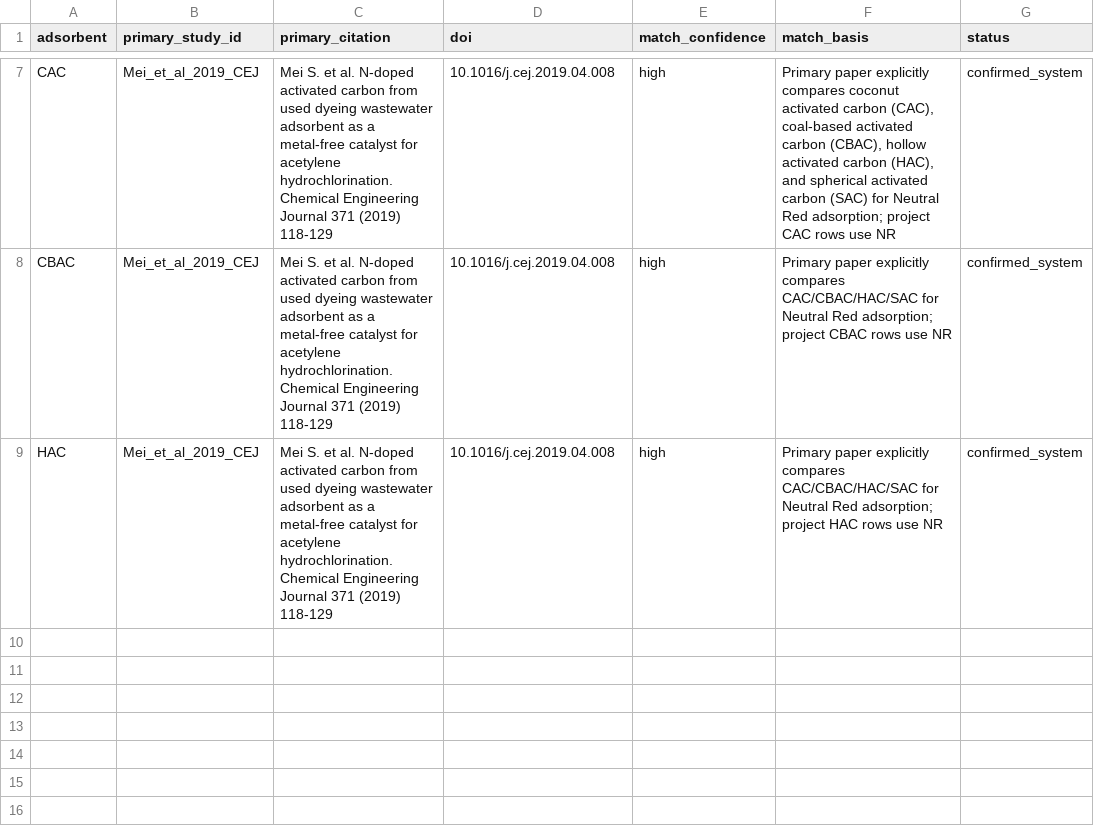
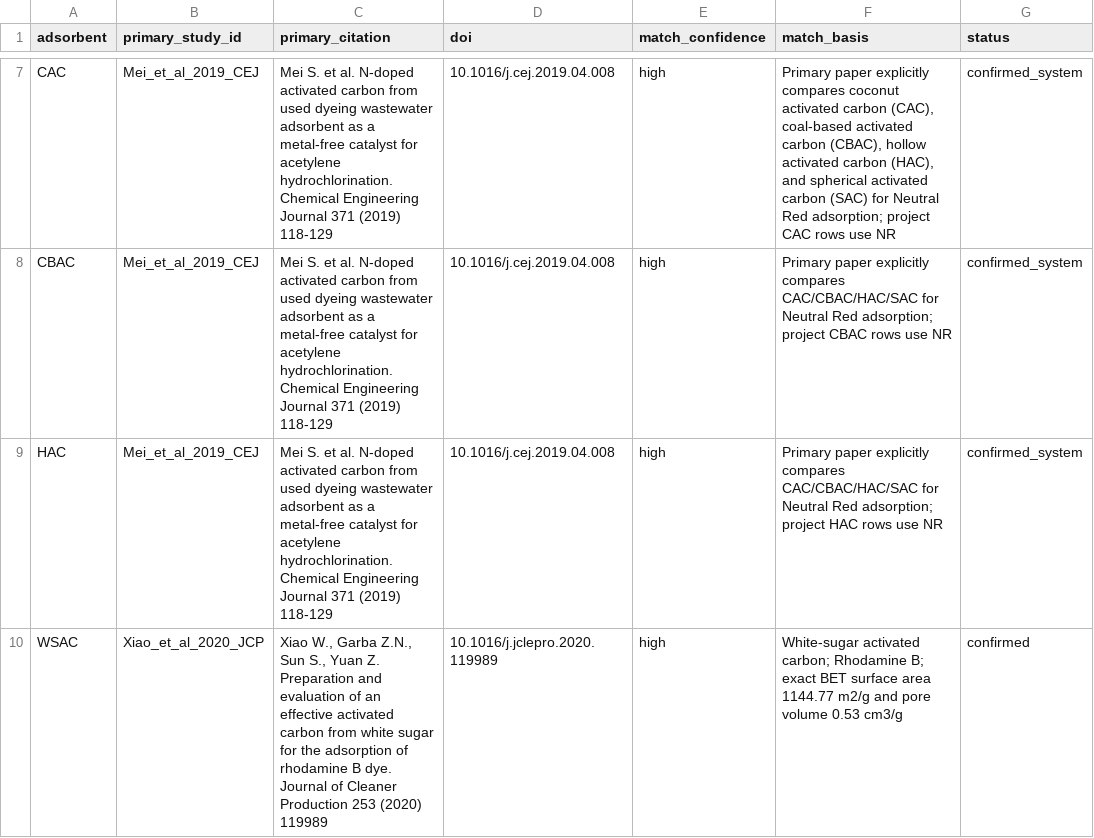
Before and after one commit to Martin-do/Undergraduate-project_ML-on-predicting-adsorption-performance, a CSV file: validation_v2/provenance_seed_map.csv, drawn as a sheet; only a part is shown, gaps mark what is left out; the diff names each change by its address in the sheet, - before the commit and + after, or states it on an @@ line.

Commit message:
data: add confirmed white-sugar carbon provenance

```diff
--- a/validation_v2/provenance_seed_map.csv
+++ b/validation_v2/provenance_seed_map.csv
+row 10: WSAC | Xiao_et_al_2020_JCP | Xiao W., Garba Z.N., Sun S., Yuan Z. Preparation and evaluation of an effective activated carbon from white sugar for the adsorption of rhodamine B dye. Journal of Cleaner Production 253 (2020) 119989 | 10.1016/j.jclepro.2020.119989 | high | White-sugar activated carbon; Rhodamine B; exact BET surface area 1144.77 m2/g and pore volume 0.53 cm3/g | confirmed
```
